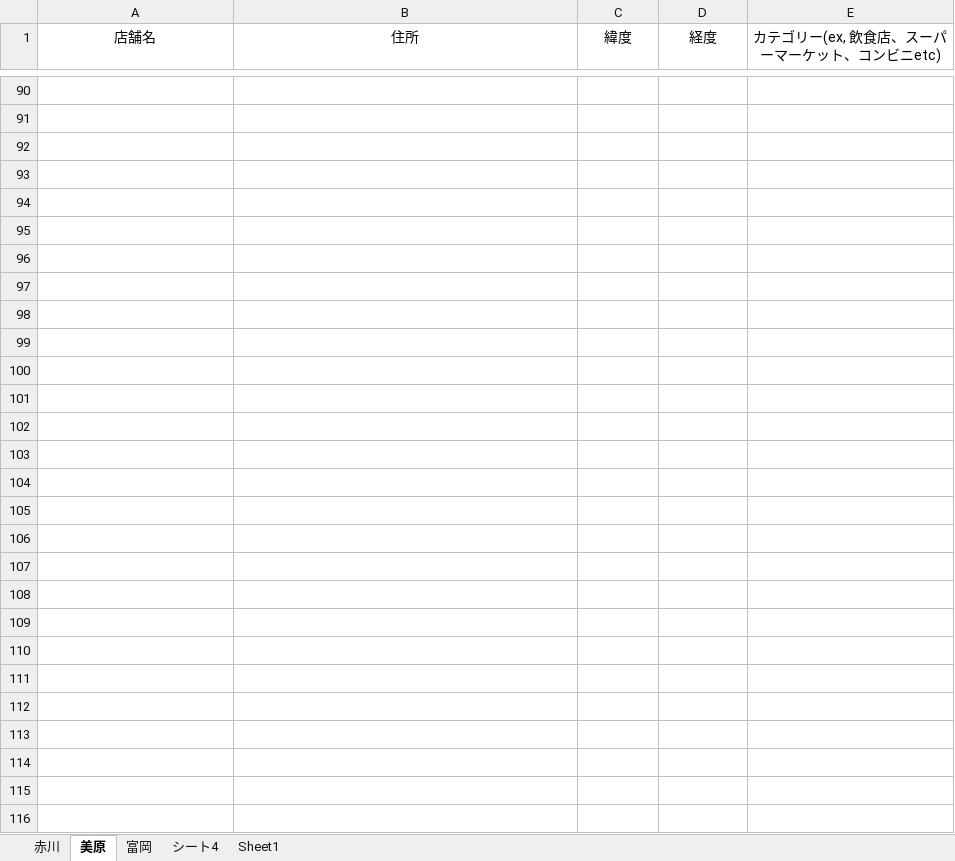
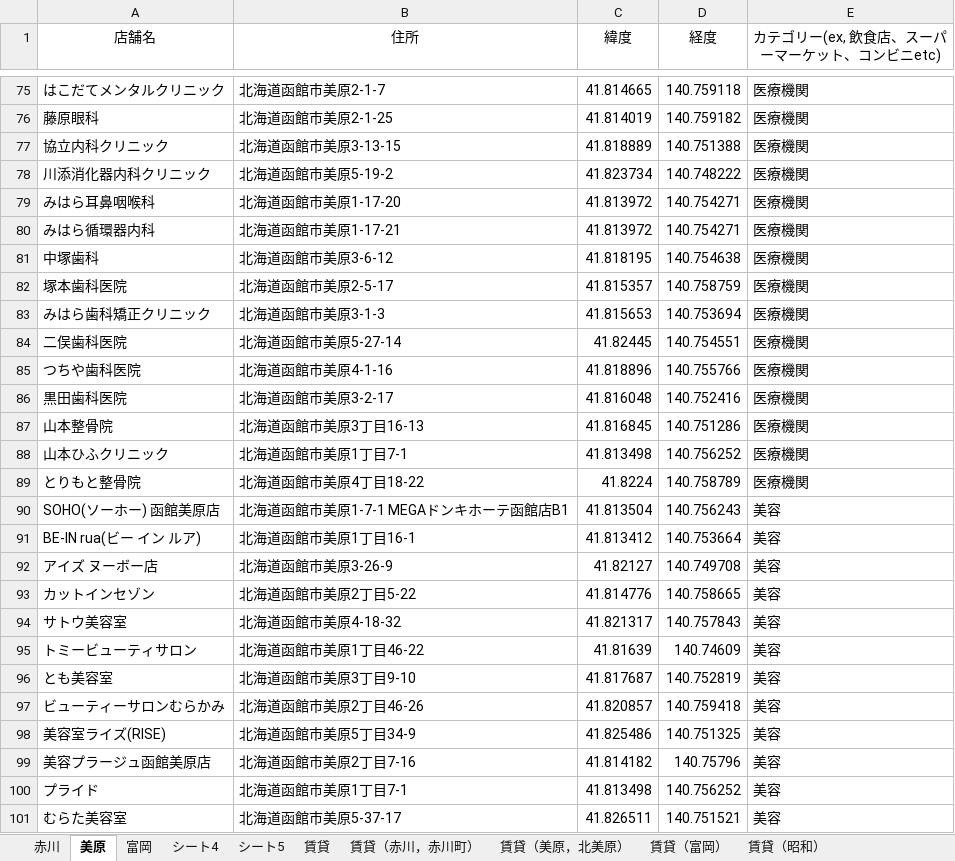
Before and after one commit to wisteria0793/intelligence_programming, an Excel workbook: data/店舗情報.xlsx, sheet 美原, drawn as a sheet; only a part is shown, gaps mark what is left out; values as stored, in another font and other column widths than the file's, no borders; addresses are those after the commit; the diff covers the shown part only; the diff names each change by its address in the sheet, - before the commit and + after, or states it on an @@ line.

```diff
--- a/data/店舗情報.xlsx (sheet 美原)
+++ b/data/店舗情報.xlsx (sheet 美原)
-sheet tab: Sheet1
+sheet tab: シート5
+sheet tab: 賃貸
+sheet tab: 賃貸（赤川，赤川町）
+sheet tab: 賃貸（美原，北美原）
+sheet tab: 賃貸（富岡）
+sheet tab: 賃貸（昭和）
-row 75: (empty)
+row 75: はこだてメンタルクリニック | 北海道函館市美原2-1-7 | 41.814665 | 140.759118 | 医療機関
-row 76: (empty)
+row 76: 藤原眼科 | 北海道函館市美原2-1-25 | 41.814019 | 140.759182 | 医療機関
-row 77: (empty)
+row 77: 協立内科クリニック | 北海道函館市美原3-13-15 | 41.818889 | 140.751388 | 医療機関
-row 78: (empty)
+row 78: 川添消化器内科クリニック | 北海道函館市美原5-19-2 | 41.823734 | 140.748222 | 医療機関
-row 79: (empty)
+row 79: みはら耳鼻咽喉科 | 北海道函館市美原1-17-20 | 41.813972 | 140.754271 | 医療機関
-row 80: (empty)
+row 80: みはら循環器内科 | 北海道函館市美原1-17-21 | 41.813972 | 140.754271 | 医療機関
-row 81: (empty)
+row 81: 中塚歯科 | 北海道函館市美原3-6-12 | 41.818195 | 140.754638 | 医療機関
-row 82: (empty)
+row 82: 塚本歯科医院 | 北海道函館市美原2-5-17 | 41.815357 | 140.758759 | 医療機関
-row 83: (empty)
+row 83: みはら歯科矯正クリニック | 北海道函館市美原3-1-3 | 41.815653 | 140.753694 | 医療機関
-row 84: (empty)
+row 84: 二俣歯科医院 | 北海道函館市美原5-27-14 | 41.82445 | 140.754551 | 医療機関
-row 85: (empty)
+row 85: つちや歯科医院 | 北海道函館市美原4-1-16 | 41.818896 | 140.755766 | 医療機関
-row 86: (empty)
+row 86: 黒田歯科医院 | 北海道函館市美原3-2-17 | 41.816048 | 140.752416 | 医療機関
-row 87: (empty)
+row 87: 山本整骨院 | 北海道函館市美原3丁目16-13 | 41.816845 | 140.751286 | 医療機関
-row 88: (empty)
+row 88: 山本ひふクリニック | 北海道函館市美原1丁目7-1 | 41.813498 | 140.756252 | 医療機関
-row 89: (empty)
+row 89: とりもと整骨院 | 北海道函館市美原4丁目18-22 | 41.8224 | 140.758789 | 医療機関
-row 90: (empty)
+row 90: SOHO(ソーホー) 函館美原店 | 北海道函館市美原1-7-1 MEGAドンキホーテ函館店B1 | 41.813504 | 140.756243 | 美容
-row 91: (empty)
+row 91: BE-IN rua(ビー イン ルア) | 北海道函館市美原1丁目16-1 | 41.813412 | 140.753664 | 美容
-row 92: (empty)
+row 92: アイズ ヌーボー店 | 北海道函館市美原3-26-9 | 41.82127 | 140.749708 | 美容
-row 93: (empty)
+row 93: カットインセゾン | 北海道函館市美原2丁目5-22 | 41.814776 | 140.758665 | 美容
-row 94: (empty)
+row 94: サトウ美容室 | 北海道函館市美原4-18-32 | 41.821317 | 140.757843 | 美容
-row 95: (empty)
+row 95: トミービューティサロン | 北海道函館市美原1丁目46-22 | 41.81639 | 140.74609 | 美容
-row 96: (empty)
+row 96: とも美容室 | 北海道函館市美原3丁目9-10 | 41.817687 | 140.752819 | 美容
-row 97: (empty)
+row 97: ビューティーサロンむらかみ | 北海道函館市美原2丁目46-26 | 41.820857 | 140.759418 | 美容
-row 98: (empty)
+row 98: 美容室ライズ(RISE) | 北海道函館市美原5丁目34-9 | 41.825486 | 140.751325 | 美容
-row 99: (empty)
+row 99: 美容プラージュ函館美原店 | 北海道函館市美原2丁目7-16 | 41.814182 | 140.75796 | 美容
-row 100: (empty)
+row 100: プライド | 北海道函館市美原1丁目7-1 | 41.813498 | 140.756252 | 美容
-row 101: (empty)
+row 101: むらた美容室 | 北海道函館市美原5-37-17 | 41.826511 | 140.751521 | 美容
```
Also changed, not shown: 1 added row, 17 removed rows and 80 edited cells elsewhere in this sheet, sheet 富岡, sheet 赤川, sheet シート4, sheet シート5, 28 other files.
